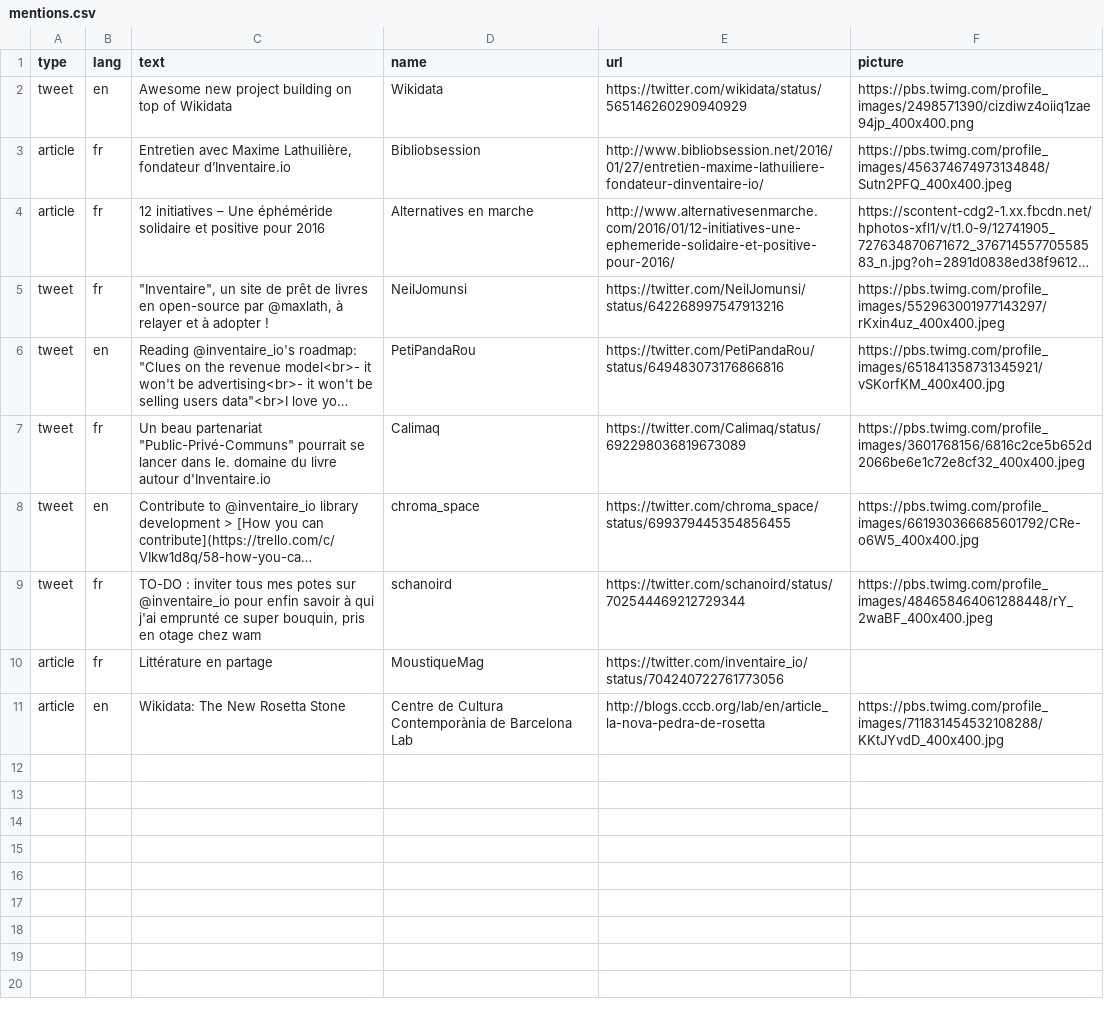
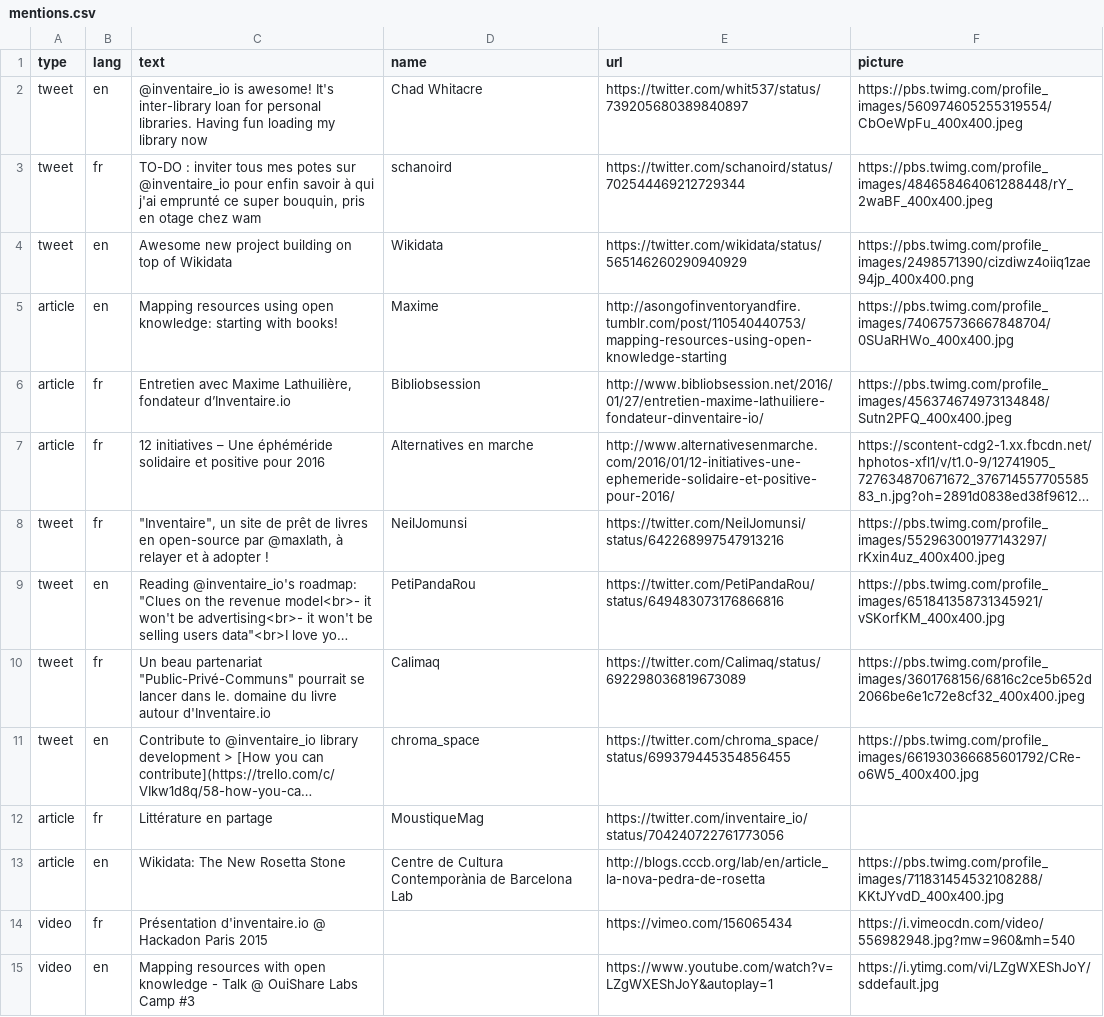
Before and after one commit to inventaire/inventaire-client, a CSV file: scripts/assets/mentions.csv, drawn as a sheet; long unchanged cells end in …; the diff names each change by its address in the sheet, - before the commit and + after, or states it on an @@ line.

Commit message:
adding #videos in welcome layout mentions

```diff
--- a/scripts/assets/mentions.csv
+++ b/scripts/assets/mentions.csv
+row 2: tweet | en | @inventaire_io is awesome! It's inter-library loan for personal libraries. Having fun loading my library now | Chad Whitacre | https://twitter.com/whit537/status/739205680389840897 | https://pbs.twimg.com/profile_images/560974605255319554/CbOeWpFu_400x400.jpeg
@@ row 9 moved to row 3: tweet @@
+row 5: article | en | Mapping resources using open knowledge: starting with books! | Maxime | http://asongofinventoryandfire.tumblr.com/post/110540440753/mapping-resources-using-open-knowledge-starting | https://pbs.twimg.com/profile_images/740675736667848704/0SUaRHWo_400x400.jpg
+row 14: video | fr | Présentation d'inventaire.io @ Hackadon Paris 2015 |  | https://vimeo.com/156065434 | https://i.vimeocdn.com/video/556982948.jpg?mw=960&mh=540
+row 15: video | en | Mapping resources with open knowledge - Talk @ OuiShare Labs Camp #3 |  | https://www.youtube.com/watch?v=LZgWXEShJoY&autoplay=1 | https://i.ytimg.com/vi/LZgWXEShJoY/sddefault.jpg
```
Also changed, not shown: 6 other files.
